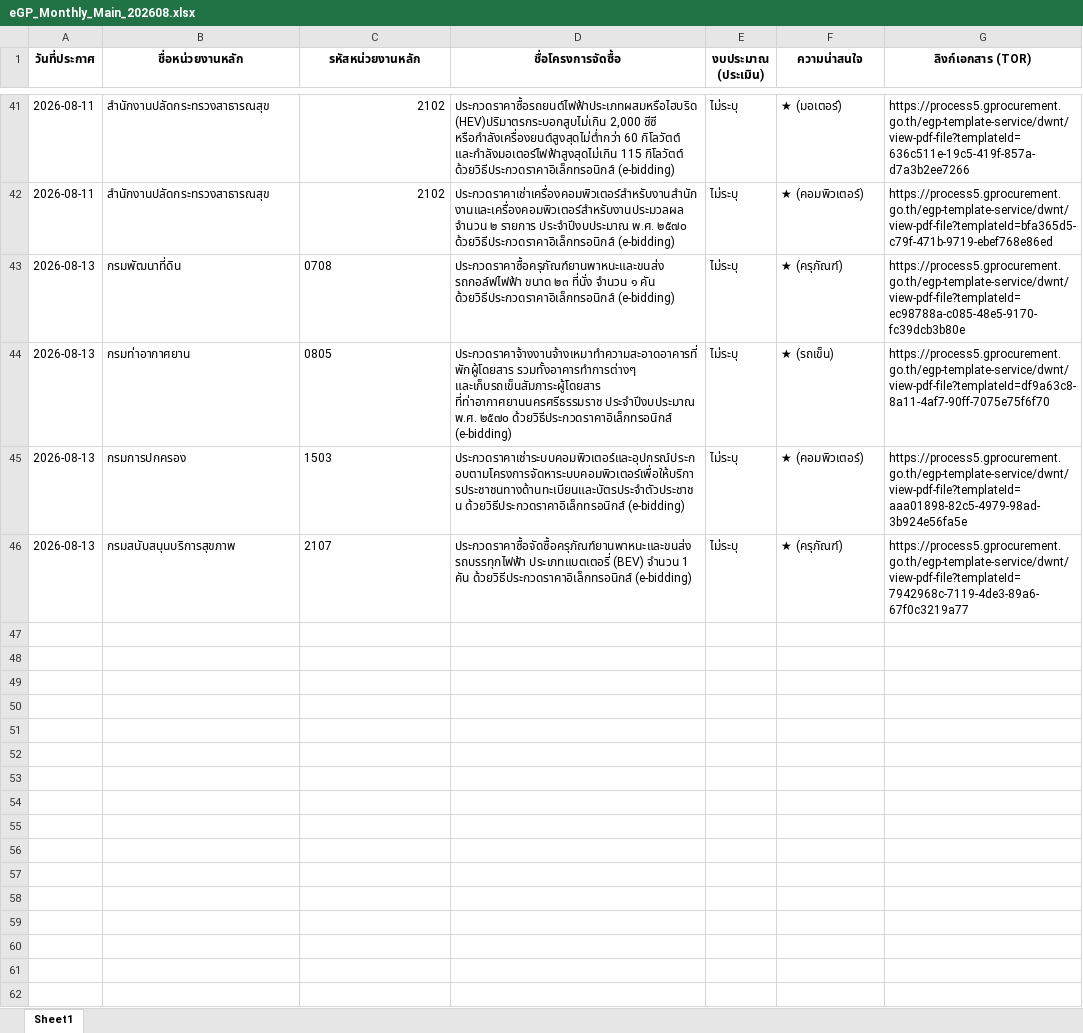
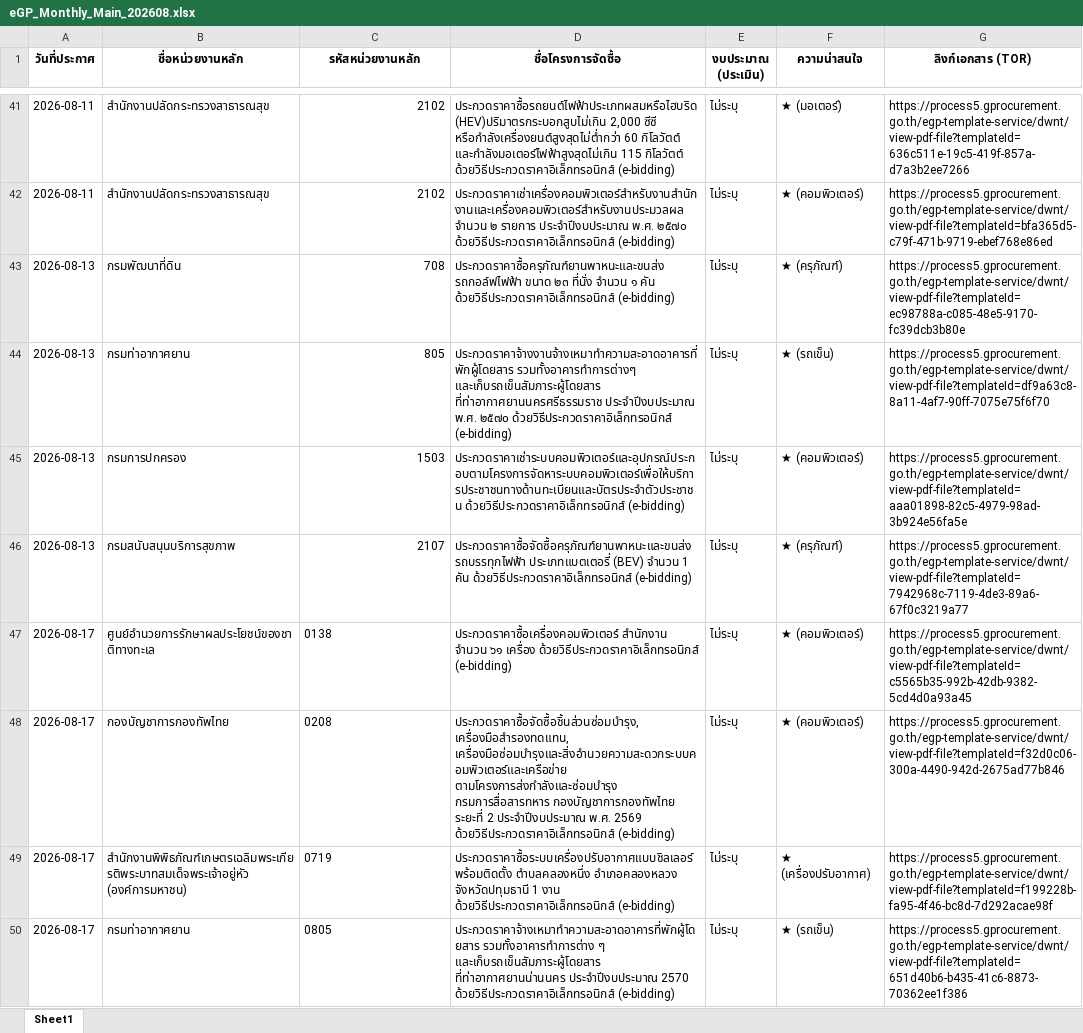
Before and after one commit to schartwu/prospecting-automated-2, an Excel workbook: Backup/eGP_Monthly_Main_202608.xlsx, sheet Sheet1, drawn as a sheet; only a part is shown, gaps mark what is left out; values as stored, in another font and other column widths than the file's, no borders; the diff covers the shown part only; the diff names each change by its address in the sheet, - before the commit and + after, or states it on an @@ line.

```diff
--- a/Backup/eGP_Monthly_Main_202608.xlsx (sheet Sheet1)
+++ b/Backup/eGP_Monthly_Main_202608.xlsx (sheet Sheet1)
-C43 (รหัสหน่วยงานหลัก): 0708
+C43 (รหัสหน่วยงานหลัก): 708
-C44 (รหัสหน่วยงานหลัก): 0805
+C44 (รหัสหน่วยงานหลัก): 805
-C45:C46 alignment: left
+C45:C46 alignment: right
+row 47: 2026-08-17 | ศูนย์อำนวยการรักษาผลประโยชน์ของชาติทางทะเล | 0138 | ประกวดราคาซื้อเครื่องคอมพิวเตอร์ สำนักงาน จำนวน ๖๑ เครื่อง ด้วยวิธีประกวดราคาอิเล็กทรอนิกส์ (e-bidding) | ไม่ระบุ | ★ (คอมพิวเตอร์) | https://process5.gprocurement.go.th/egp-template-service/dwnt/view-pdf-file?templateId=c5565b35-992b-42db-9382-5cd4d0a93a45
+row 48: 2026-08-17 | กองบัญชาการกองทัพไทย | 0208 | ประกวดราคาซื้อจัดซื้อชิ้นส่วนซ่อมบำรุง, เครื่องมือสำรองทดแทน, เครื่องมือซ่อมบำรุงและสิ่งอำนวยความสะดวกระบบคอมพิวเตอร์และเครือข่าย ตามโครงการส่งกำลังและซ่อมบำรุง กรมการสื่อสารทหาร กองบัญชาการกองทัพไทย ระยะที่ 2 ประจำปีงบประมาณ พ.ศ. 2569 ด้วยวิธีประกวดราคาอิเล็กทรอนิกส์ (e-bidding) | ไม่ระบุ | ★ (คอมพิวเตอร์) | https://process5.gprocurement.go.th/egp-template-service/dwnt/view-pdf-file?templateId=f32d0c06-300a-4490-942d-2675ad77b846
+row 49: 2026-08-17 | สำนักงานพิพิธภัณฑ์เกษตรเฉลิมพระเกียรติพระบาทสมเด็จพระเจ้าอยู่หัว (องค์การมหาชน) | 0719 | ประกวดราคาซื้อระบบเครื่องปรับอากาศแบบชิลเลอร์ พร้อมติดตั้ง ตำบลคลองหนึ่ง อำเภอคลองหลวง จังหวัดปทุมธานี 1 งาน ด้วยวิธีประกวดราคาอิเล็กทรอนิกส์ (e-bidding) | ไม่ระบุ | ★ (เครื่องปรับอากาศ) | https://process5.gprocurement.go.th/egp-template-service/dwnt/view-pdf-file?templateId=f199228b-fa95-4f46-bc8d-7d292acae98f
+row 50: 2026-08-17 | กรมท่าอากาศยาน | 0805 | ประกวดราคาจ้างเหมาทำความสะอาดอาคารที่พักผู้โดยสาร รวมทั้งอาคารทำการต่าง ๆ และเก็บรถเข็นสัมภาระผู้โดยสาร ที่ท่าอากาศยานน่านนคร ประจำปีงบประมาณ 2570 ด้วยวิธีประกวดราคาอิเล็กทรอนิกส์ (e-bidding) | ไม่ระบุ | ★ (รถเข็น) | https://process5.gprocurement.go.th/egp-template-service/dwnt/view-pdf-file?templateId=651d40b6-b435-41c6-8873-70362ee1f386
```
Also changed, not shown: 7 added rows elsewhere in this sheet.
